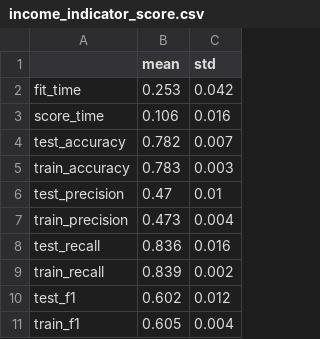
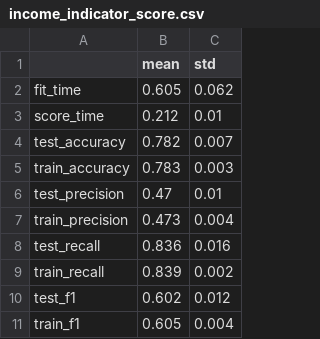
Before and after one commit to lukeni777/522-group33-income-indicators, a CSV file: results/tables/income_indicator_score.csv, drawn as a sheet.

```diff
--- a/results/tables/income_indicator_score.csv
+++ b/results/tables/income_indicator_score.csv
@@ -1,4 +1,4 @@
 ,mean,std
-fit_time,0.253,0.042
-score_time,0.106,0.016
+fit_time,0.605,0.062
+score_time,0.212,0.01
 test_accuracy,0.782,0.007
```
Also changed, not shown: 4 other files.
